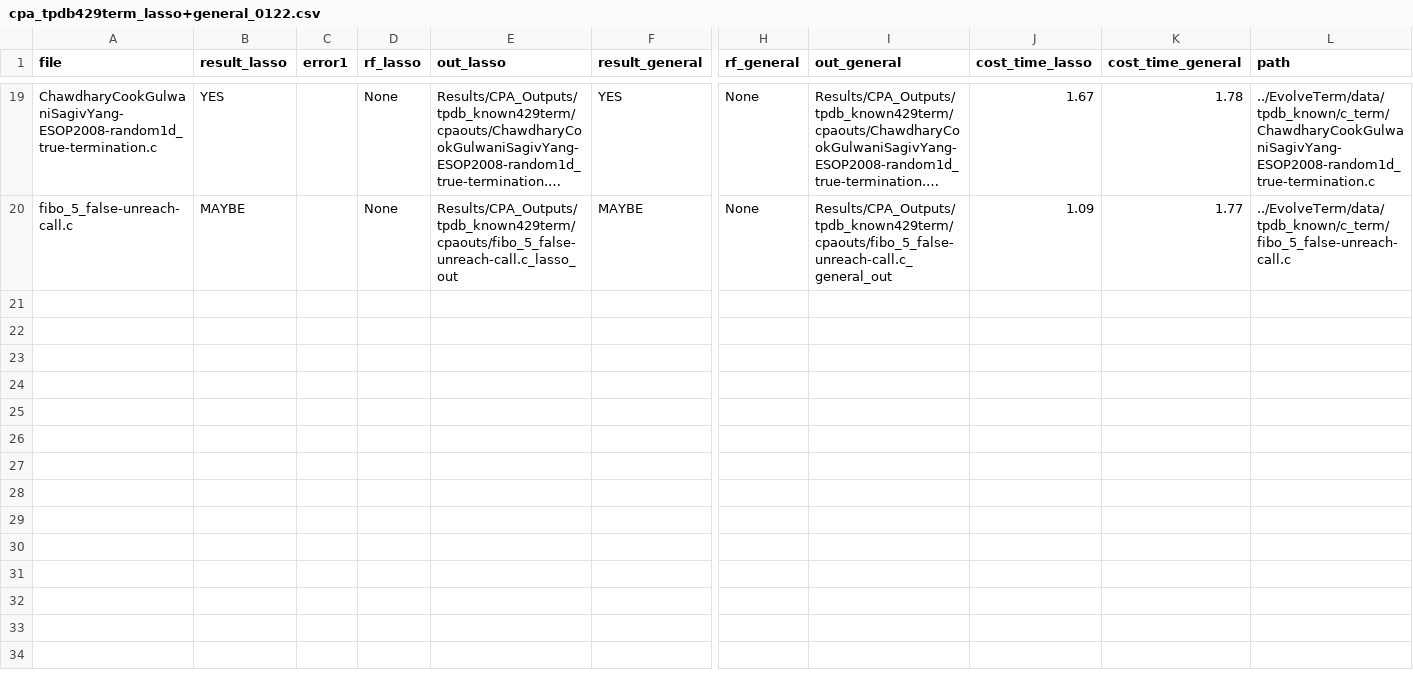
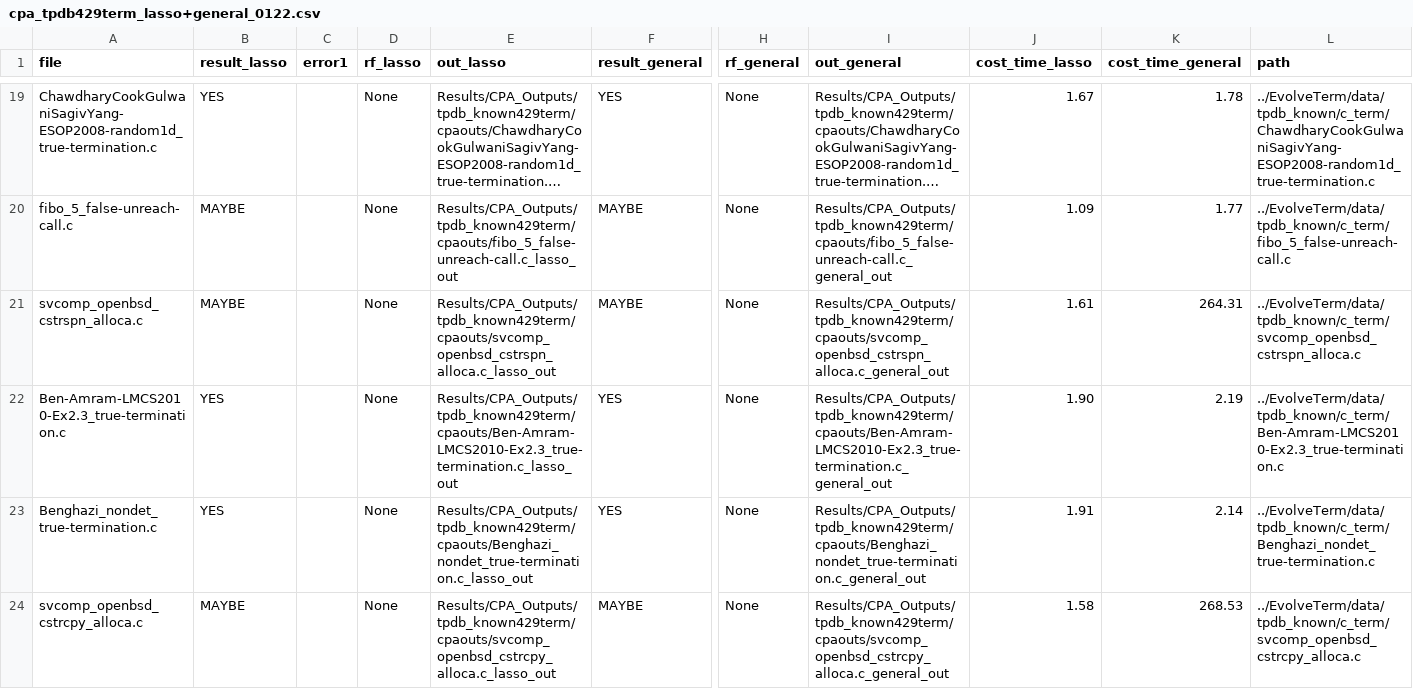
Before and after one commit to MikhayEeer/TerminationDatabase, a CSV file: Results/CPA_Outputs/tpdb_known429term/cpa_tpdb429term_lasso+general_0122.csv, drawn as a sheet; only a part is shown, gaps mark what is left out; long unchanged cells end in …; rows hold the shown columns only; the diff covers the shown part only; the diff names each change by its address in the sheet, - before the commit and + after, or states it on an @@ line.

```diff
--- a/Results/CPA_Outputs/tpdb_known429term/cpa_tpdb429term_lasso+general_0122.csv
+++ b/Results/CPA_Outputs/tpdb_known429term/cpa_tpdb429term_lasso+general_0122.csv
+row 21: svcomp_openbsd_cstrspn_alloca.c | MAYBE |  | None | Results/CPA_Outputs/tpdb_known429term/cpaouts/svcomp_openbsd_cstrspn_alloca.c_lasso_out | MAYBE | None | Results/CPA_Outputs/tpdb_known429term/cpaouts/svcomp_openbsd_cstrspn_alloca.c_general_out | 1.61 | 264.31 | ../EvolveTerm/data/tpdb_known/c_term/svcomp_openbsd_cstrspn_alloca.c
+row 22: Ben-Amram-LMCS2010-Ex2.3_true-termination.c | YES |  | None | Results/CPA_Outputs/tpdb_known429term/cpaouts/Ben-Amram-LMCS2010-Ex2.3_true-termination.c_lasso_out | YES | None | Results/CPA_Outputs/tpdb_known429term/cpaouts/Ben-Amram-LMCS2010-Ex2.3_true-termination.c_general_out | 1.90 | 2.19 | ../EvolveTerm/data/tpdb_known/c_term/Ben-Amram-LMCS2010-Ex2.3_true-termination.c
+row 23: Benghazi_nondet_true-termination.c | YES |  | None | Results/CPA_Outputs/tpdb_known429term/cpaouts/Benghazi_nondet_true-termination.c_lasso_out | YES | None | Results/CPA_Outputs/tpdb_known429term/cpaouts/Benghazi_nondet_true-termination.c_general_out | 1.91 | 2.14 | ../EvolveTerm/data/tpdb_known/c_term/Benghazi_nondet_true-termination.c
+row 24: svcomp_openbsd_cstrcpy_alloca.c | MAYBE |  | None | Results/CPA_Outputs/tpdb_known429term/cpaouts/svcomp_openbsd_cstrcpy_alloca.c_lasso_out | MAYBE | None | Results/CPA_Outputs/tpdb_known429term/cpaouts/svcomp_openbsd_cstrcpy_alloca.c_general_out | 1.58 | 268.53 | ../EvolveTerm/data/tpdb_known/c_term/svcomp_openbsd_cstrcpy_alloca.c
```
Also changed, not shown: 4 added rows elsewhere in this file, 2 other files.
